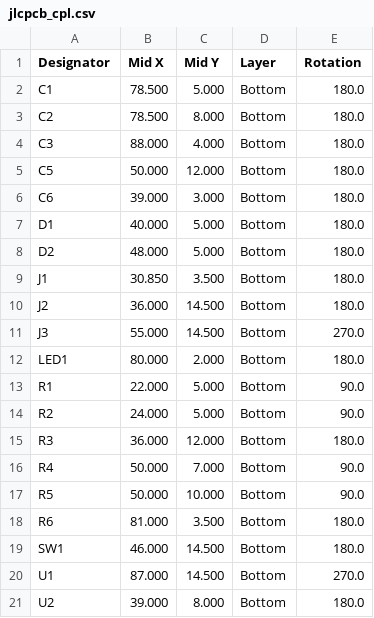
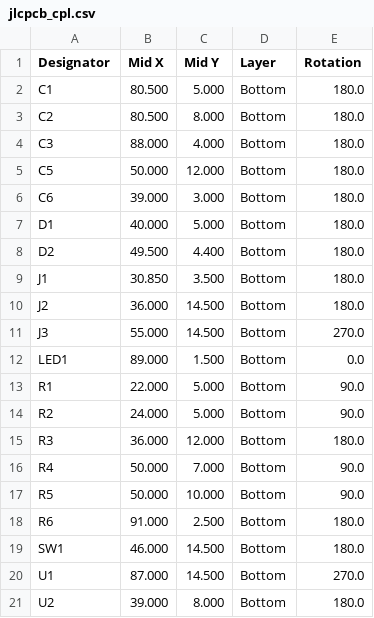
Before and after one commit to ash-dgx-ai/trackball-cs-2-akdk, a CSV file: controller-kicad/jlcpcb_cpl.csv, drawn as a sheet.

```diff
--- a/controller-kicad/jlcpcb_cpl.csv
+++ b/controller-kicad/jlcpcb_cpl.csv
@@ -1,4 +1,4 @@
 Designator,Mid X,Mid Y,Layer,Rotation
-C1,78.500,5.000,Bottom,180.0
-C2,78.500,8.000,Bottom,180.0
+C1,80.500,5.000,Bottom,180.0
+C2,80.500,8.000,Bottom,180.0
 C3,88.000,4.000,Bottom,180.0
@@ -7,3 +7,3 @@ C6,39.000,3.000,Bottom,180.0
 D1,40.000,5.000,Bottom,180.0
-D2,48.000,5.000,Bottom,180.0
+D2,49.500,4.400,Bottom,180.0
 J1,30.850,3.500,Bottom,180.0
@@ -11,3 +11,3 @@ J2,36.000,14.500,Bottom,180.0
 J3,55.000,14.500,Bottom,270.0
-LED1,80.000,2.000,Bottom,180.0
+LED1,89.000,1.500,Bottom,0.0
 R1,22.000,5.000,Bottom,90.0
@@ -17,3 +17,3 @@ R4,50.000,7.000,Bottom,90.0
 R5,50.000,10.000,Bottom,90.0
-R6,81.000,3.500,Bottom,180.0
+R6,91.000,2.500,Bottom,180.0
 SW1,46.000,14.500,Bottom,180.0
```
Also changed, not shown: controller-kicad/jlcpcb_bom.csv, 34 other files.
